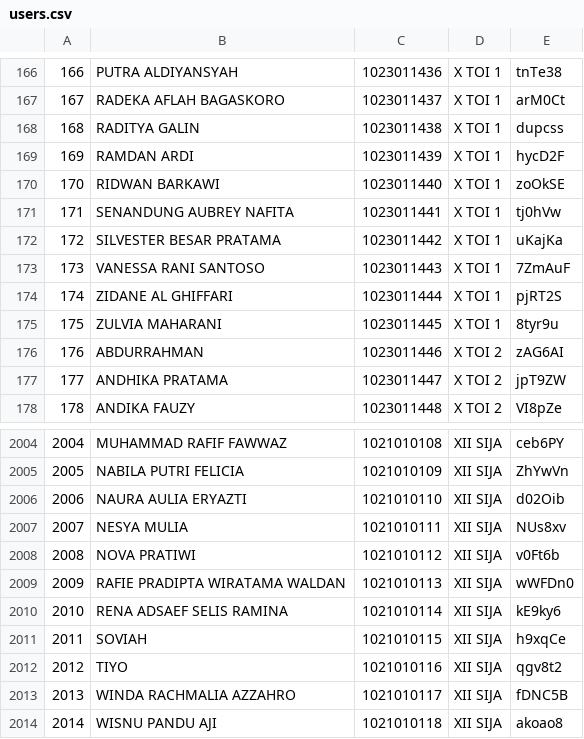
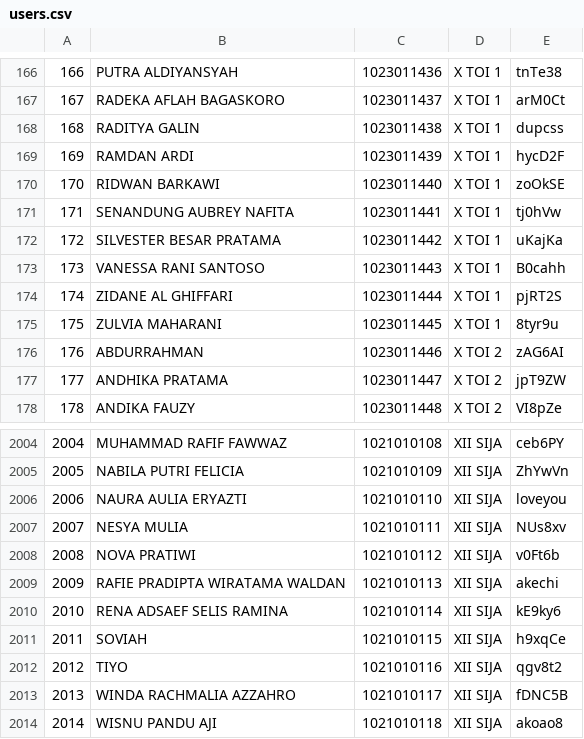
Before and after one commit to ikhfri/nevtik-voting, a CSV file: storage/app/users.csv, drawn as a sheet; only a part is shown, gaps mark what is left out.

```diff
--- a/storage/app/users.csv
+++ b/storage/app/users.csv
@@ -172,3 +172,3 @@
 172,SILVESTER BESAR PRATAMA,1023011442,X TOI 1,uKajKa
-173,VANESSA RANI SANTOSO,1023011443,X TOI 1,7ZmAuF
+173,VANESSA RANI SANTOSO,1023011443,X TOI 1,B0cahh
 174,ZIDANE AL GHIFFARI,1023011444,X TOI 1,pjRT2S
@@ -2005,6 +2005,6 @@
 2005,NABILA PUTRI FELICIA,1021010109,XII SIJA,ZhYwVn
-2006,NAURA AULIA ERYAZTI,1021010110,XII SIJA,d02Oib
+2006,NAURA AULIA ERYAZTI,1021010110,XII SIJA,loveyou
 2007,NESYA MULIA,1021010111,XII SIJA,NUs8xv
 2008,NOVA PRATIWI,1021010112,XII SIJA,v0Ft6b
-2009,RAFIE PRADIPTA WIRATAMA WALDAN,1021010113,XII SIJA,wWFDn0
+2009,RAFIE PRADIPTA WIRATAMA WALDAN,1021010113,XII SIJA,akechi
 2010,RENA ADSAEF SELIS RAMINA,1021010114,XII SIJA,kE9ky6
```
Also changed, not shown: 29 other files.
